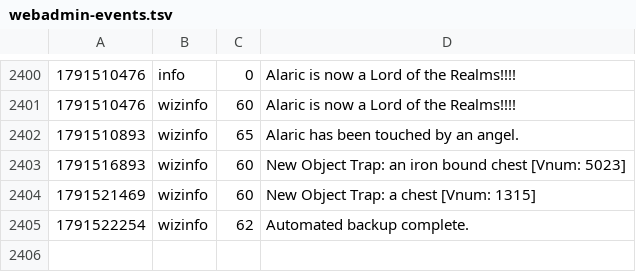
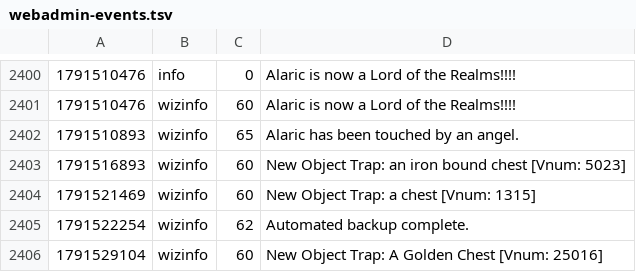
Before and after one commit to jeremydbean/toc2026, a TSV file: log/webadmin-events.tsv, drawn as a sheet; only a part is shown, gaps mark what is left out.

```diff
--- a/log/webadmin-events.tsv
+++ b/log/webadmin-events.tsv
@@ -2405 +2405,2 @@
 1791522254	wizinfo	62	Automated backup complete.
+1791529104	wizinfo	60	New Object Trap: A Golden Chest [Vnum: 25016]
```
Also changed, not shown: 2 other files.
